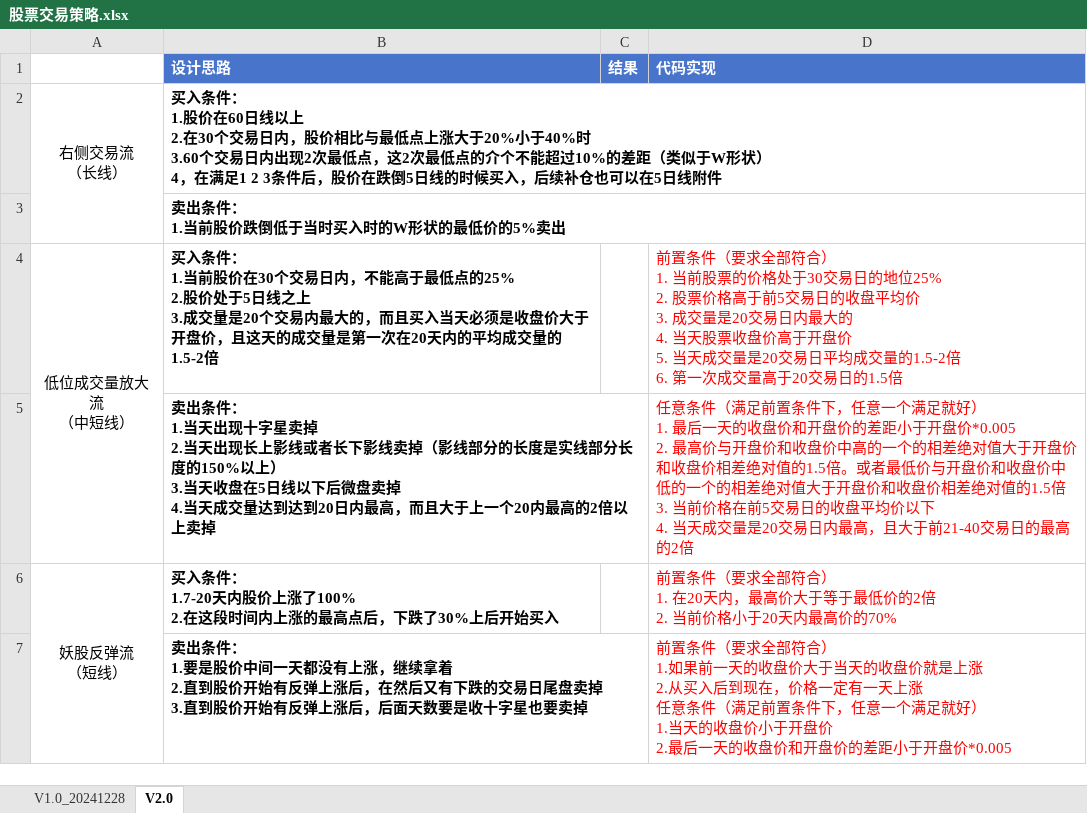
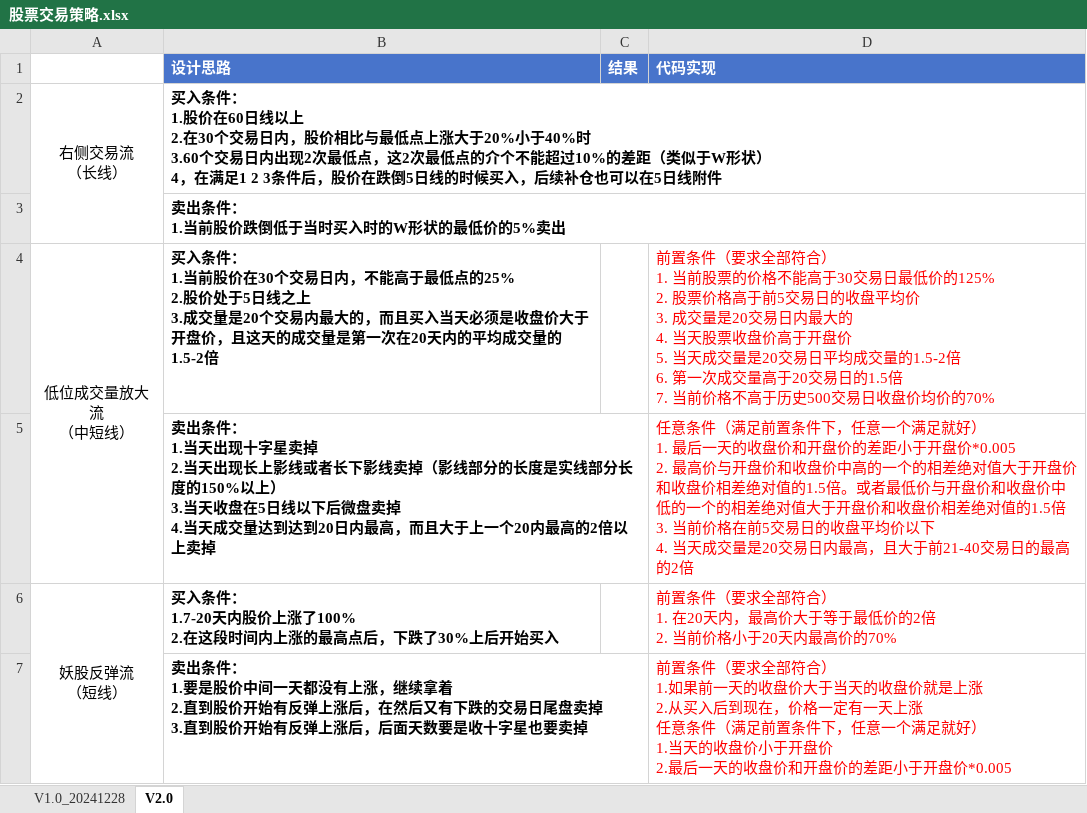
Before and after one commit to WuFeng1861/Server, an Excel workbook: 股票交易策略.xlsx, sheet V2.0, drawn as a sheet; values as stored, in another font and other column widths than the file's, no borders; ↵ is a line break in a cell; the diff names each change by its address in the sheet, - before the commit and + after, or states it on an @@ line.

```diff
--- a/股票交易策略.xlsx (sheet V2.0)
+++ b/股票交易策略.xlsx (sheet V2.0)
-D4 (代码实现): …票的价格处于30交易日的地位25% ↵ 2. 股票价格高于前5交易日的收盘平均价 ↵ 3. 成交量是20交易日内最大的 ↵ 4. 当天股票收盘价高于开盘价 ↵ 5. 当天成交量是20交易日平均成交量的1.5-2倍 ↵ 6. 第一次成交量高于20交易日的1.5倍
+D4 (代码实现): …票的价格不能高于30交易日最低价的125% ↵ 2. 股票价格高于前5交易日的收盘平均价 ↵ 3. 成交量是20交易日内最大的 ↵ 4. 当天股票收盘价高于开盘价 ↵ 5. 当天成交量是20交易日平均成交量的1.5-2倍 ↵ 6. 第一次成交量高于20交易日的1.5倍 ↵ 7. 当前价格不高于历史500交易日收盘价均价的70%
```
Also changed, not shown: 1 other file.
